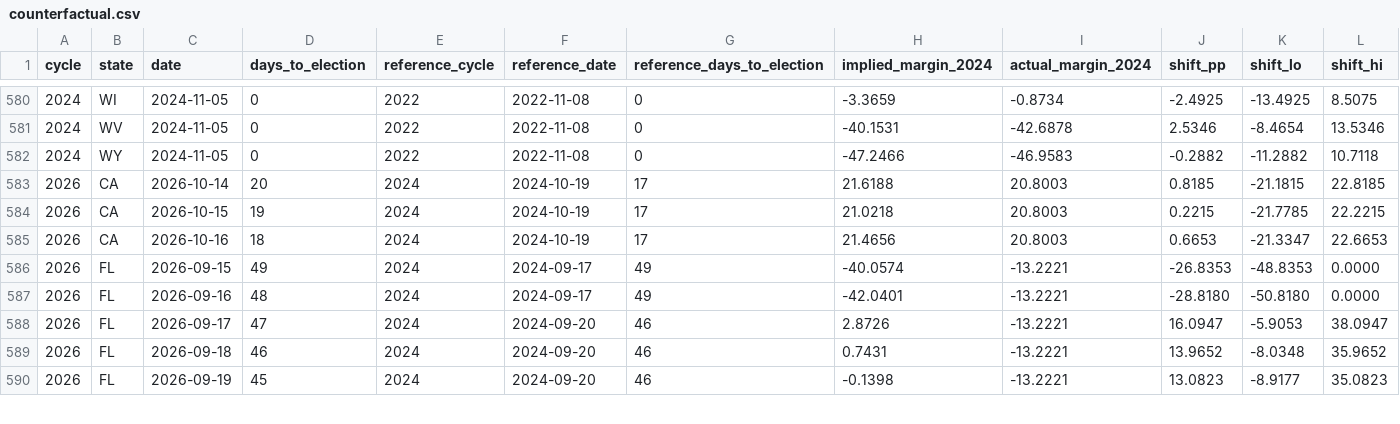
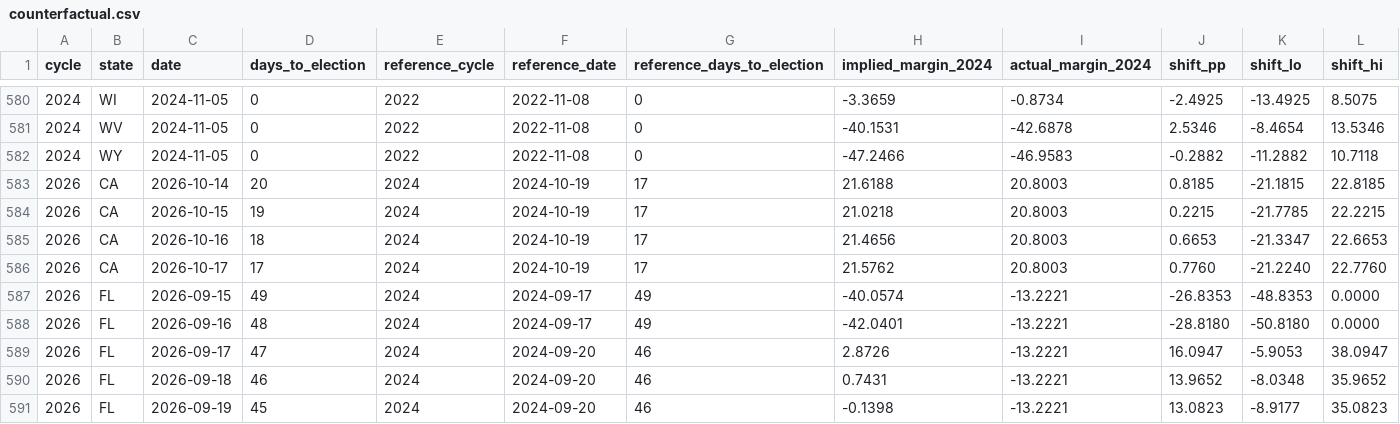
Before and after one commit to ElectIndex/26_early_vote, a CSV file: output/counterfactual.csv, drawn as a sheet; only a part is shown, gaps mark what is left out; rows hold the shown columns only; the diff names each change by its address in the sheet, - before the commit and + after, or states it on an @@ line.

```diff
--- a/output/counterfactual.csv
+++ b/output/counterfactual.csv
+row 586: 2026 | CA | 2026-10-17 | 17 | 2024 | 2024-10-19 | 17 | 21.5762 | 20.8003 | 0.7760 | -21.2240 | 22.7760
```
Also changed, not shown: output/counterfactual_districts_latest.csv, output/counties/ca.csv, 5 other files.
